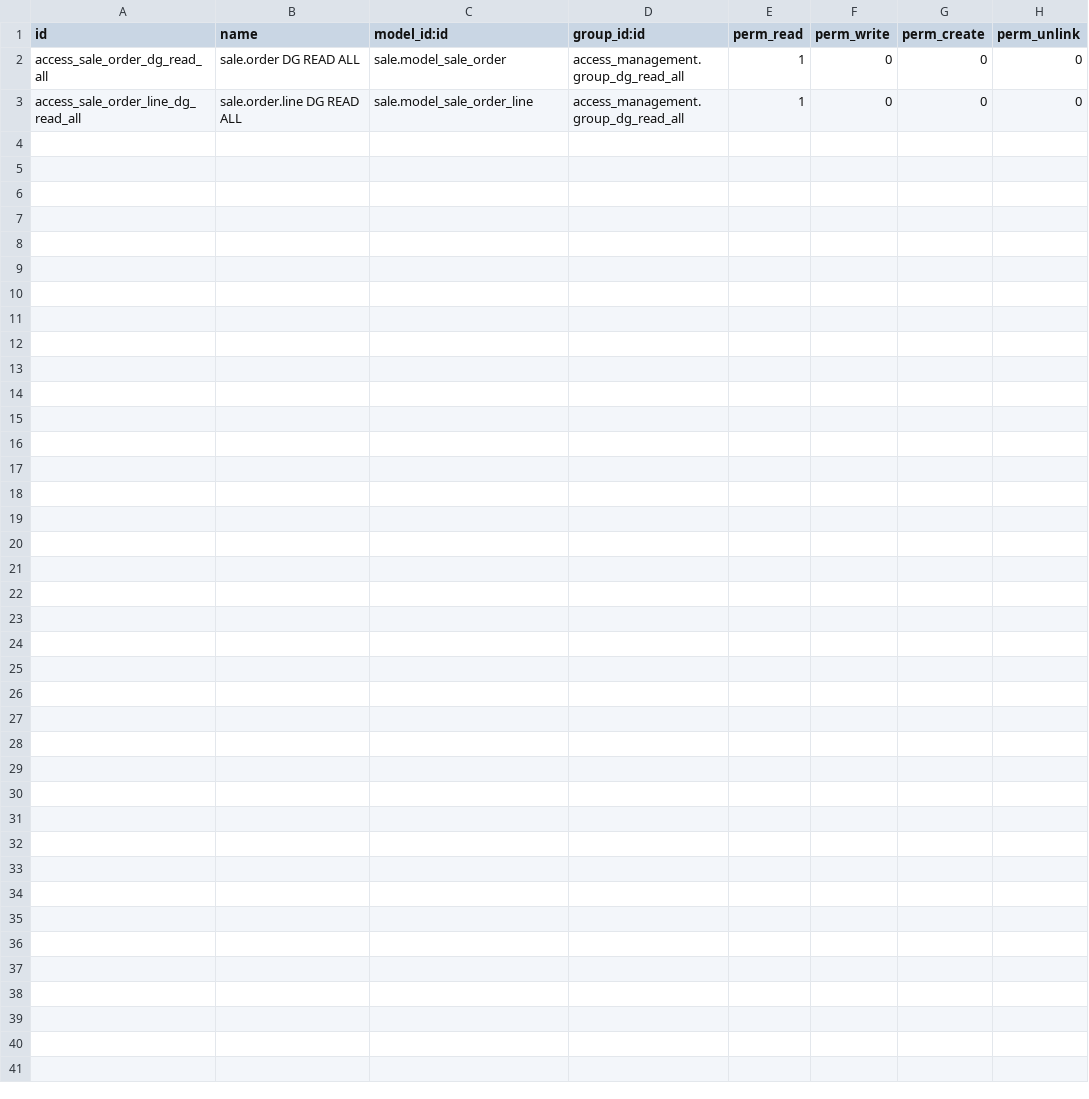
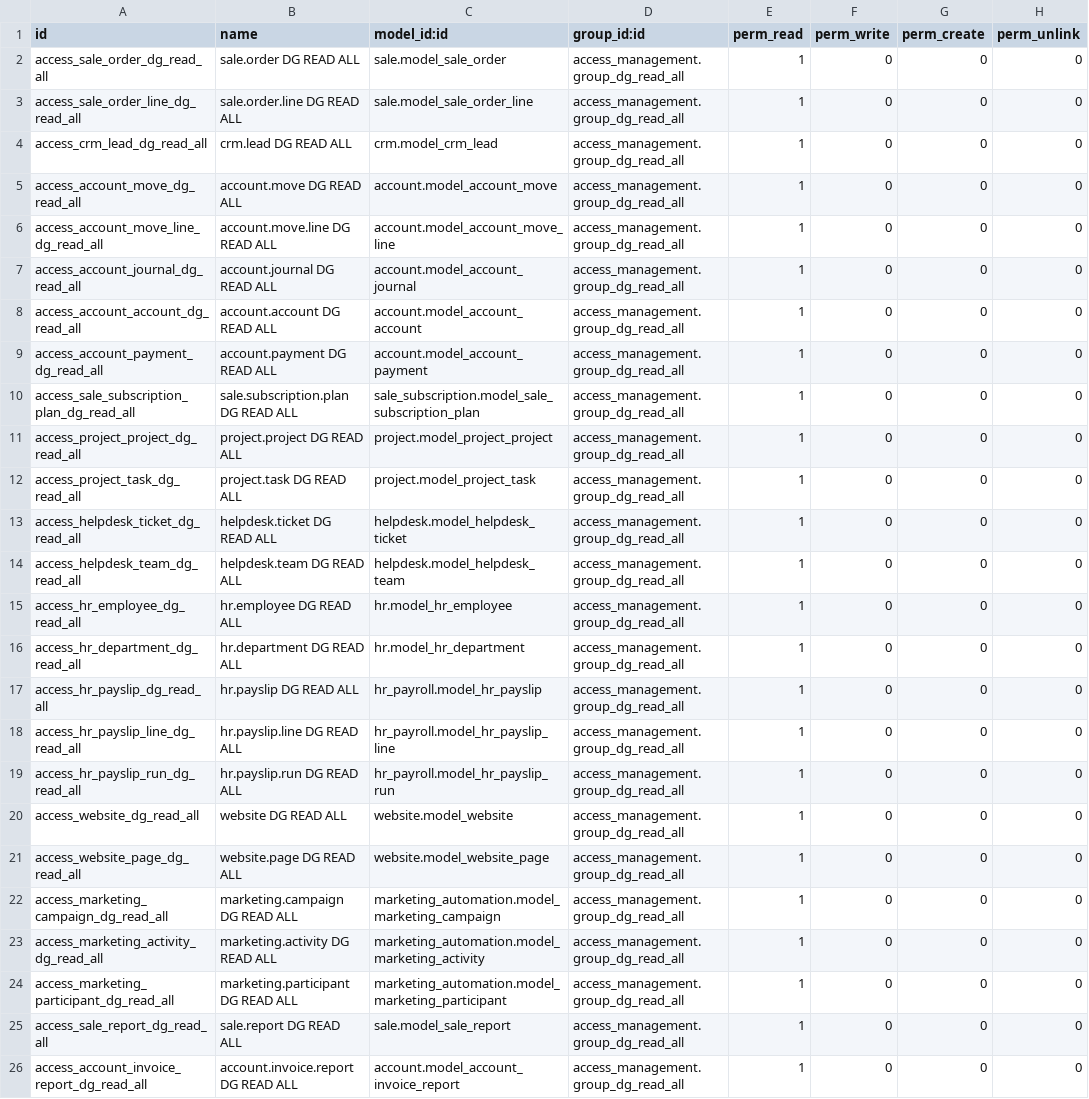
Before and after one commit to Aboubacry-Tall/Smartdev, a CSV file: access_management/security/ir.model.access.csv, drawn as a sheet; the diff names each change by its address in the sheet, - before the commit and + after, or states it on an @@ line.

Commit message:
DG READ ALL

```diff
--- a/access_management/security/ir.model.access.csv
+++ b/access_management/security/ir.model.access.csv
+row 4: access_crm_lead_dg_read_all | crm.lead DG READ ALL | crm.model_crm_lead | access_management.group_dg_read_all | 1 | 0 | 0 | 0
+row 5: access_account_move_dg_read_all | account.move DG READ ALL | account.model_account_move | access_management.group_dg_read_all | 1 | 0 | 0 | 0
+row 6: access_account_move_line_dg_read_all | account.move.line DG READ ALL | account.model_account_move_line | access_management.group_dg_read_all | 1 | 0 | 0 | 0
+row 7: access_account_journal_dg_read_all | account.journal DG READ ALL | account.model_account_journal | access_management.group_dg_read_all | 1 | 0 | 0 | 0
+row 8: access_account_account_dg_read_all | account.account DG READ ALL | account.model_account_account | access_management.group_dg_read_all | 1 | 0 | 0 | 0
+row 9: access_account_payment_dg_read_all | account.payment DG READ ALL | account.model_account_payment | access_management.group_dg_read_all | 1 | 0 | 0 | 0
+row 10: access_sale_subscription_plan_dg_read_all | sale.subscription.plan DG READ ALL | sale_subscription.model_sale_subscription_plan | access_management.group_dg_read_all | 1 | 0 | 0 | 0
+row 11: access_project_project_dg_read_all | project.project DG READ ALL | project.model_project_project | access_management.group_dg_read_all | 1 | 0 | 0 | 0
+row 12: access_project_task_dg_read_all | project.task DG READ ALL | project.model_project_task | access_management.group_dg_read_all | 1 | 0 | 0 | 0
+row 13: access_helpdesk_ticket_dg_read_all | helpdesk.ticket DG READ ALL | helpdesk.model_helpdesk_ticket | access_management.group_dg_read_all | 1 | 0 | 0 | 0
+row 14: access_helpdesk_team_dg_read_all | helpdesk.team DG READ ALL | helpdesk.model_helpdesk_team | access_management.group_dg_read_all | 1 | 0 | 0 | 0
+row 15: access_hr_employee_dg_read_all | hr.employee DG READ ALL | hr.model_hr_employee | access_management.group_dg_read_all | 1 | 0 | 0 | 0
+row 16: access_hr_department_dg_read_all | hr.department DG READ ALL | hr.model_hr_department | access_management.group_dg_read_all | 1 | 0 | 0 | 0
+row 17: access_hr_payslip_dg_read_all | hr.payslip DG READ ALL | hr_payroll.model_hr_payslip | access_management.group_dg_read_all | 1 | 0 | 0 | 0
+row 18: access_hr_payslip_line_dg_read_all | hr.payslip.line DG READ ALL | hr_payroll.model_hr_payslip_line | access_management.group_dg_read_all | 1 | 0 | 0 | 0
+row 19: access_hr_payslip_run_dg_read_all | hr.payslip.run DG READ ALL | hr_payroll.model_hr_payslip_run | access_management.group_dg_read_all | 1 | 0 | 0 | 0
+row 20: access_website_dg_read_all | website DG READ ALL | website.model_website | access_management.group_dg_read_all | 1 | 0 | 0 | 0
+row 21: access_website_page_dg_read_all | website.page DG READ ALL | website.model_website_page | access_management.group_dg_read_all | 1 | 0 | 0 | 0
+row 22: access_marketing_campaign_dg_read_all | marketing.campaign DG READ ALL | marketing_automation.model_marketing_campaign | access_management.group_dg_read_all | 1 | 0 | 0 | 0
+row 23: access_marketing_activity_dg_read_all | marketing.activity DG READ ALL | marketing_automation.model_marketing_activity | access_management.group_dg_read_all | 1 | 0 | 0 | 0
+row 24: access_marketing_participant_dg_read_all | marketing.participant DG READ ALL | marketing_automation.model_marketing_participant | access_management.group_dg_read_all | 1 | 0 | 0 | 0
+row 25: access_sale_report_dg_read_all | sale.report DG READ ALL | sale.model_sale_report | access_management.group_dg_read_all | 1 | 0 | 0 | 0
+row 26: access_account_invoice_report_dg_read_all | account.invoice.report DG READ ALL | account.model_account_invoice_report | access_management.group_dg_read_all | 1 | 0 | 0 | 0
```
Also changed, not shown: 39 other files.
